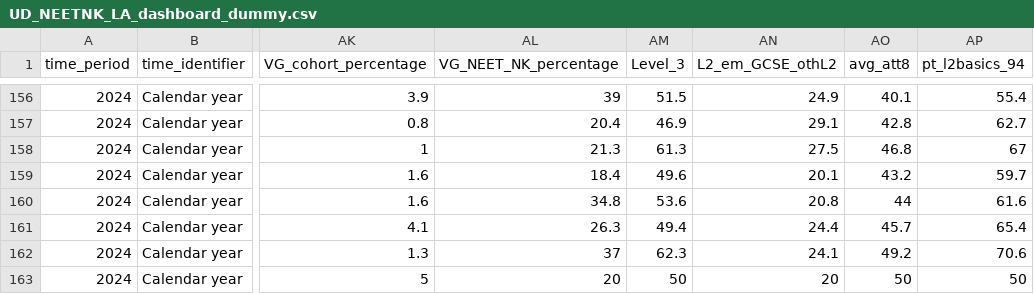
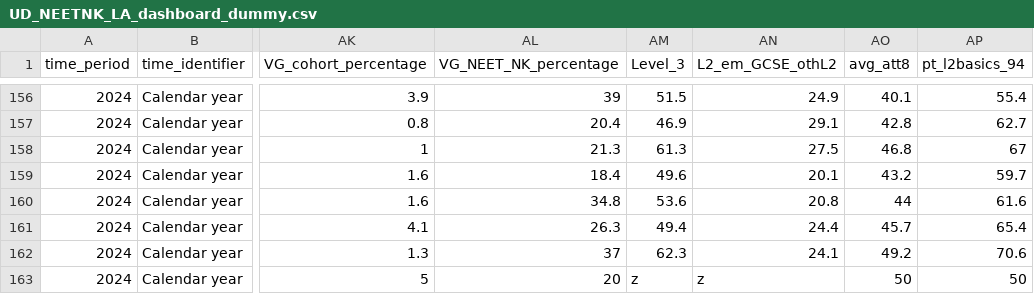
Before and after one commit to dfe-analytical-services/nccis_localauthority_dashboard, a CSV file: data/UD_NEETNK_LA_dashboard_dummy.csv, drawn as a sheet; only a part is shown, gaps mark what is left out; the diff names each change by its address in the sheet, - before the commit and + after, or states it on an @@ line.

Commit message:
LB_added 'z' to dummy data - to test LA, to check that it works on dev site

```diff
--- a/data/UD_NEETNK_LA_dashboard_dummy.csv
+++ b/data/UD_NEETNK_LA_dashboard_dummy.csv
-AM163 (Level_3): 50
+AM163 (Level_3): z
-AN163 (L2_em_GCSE_othL2): 20
+AN163 (L2_em_GCSE_othL2): z
```
